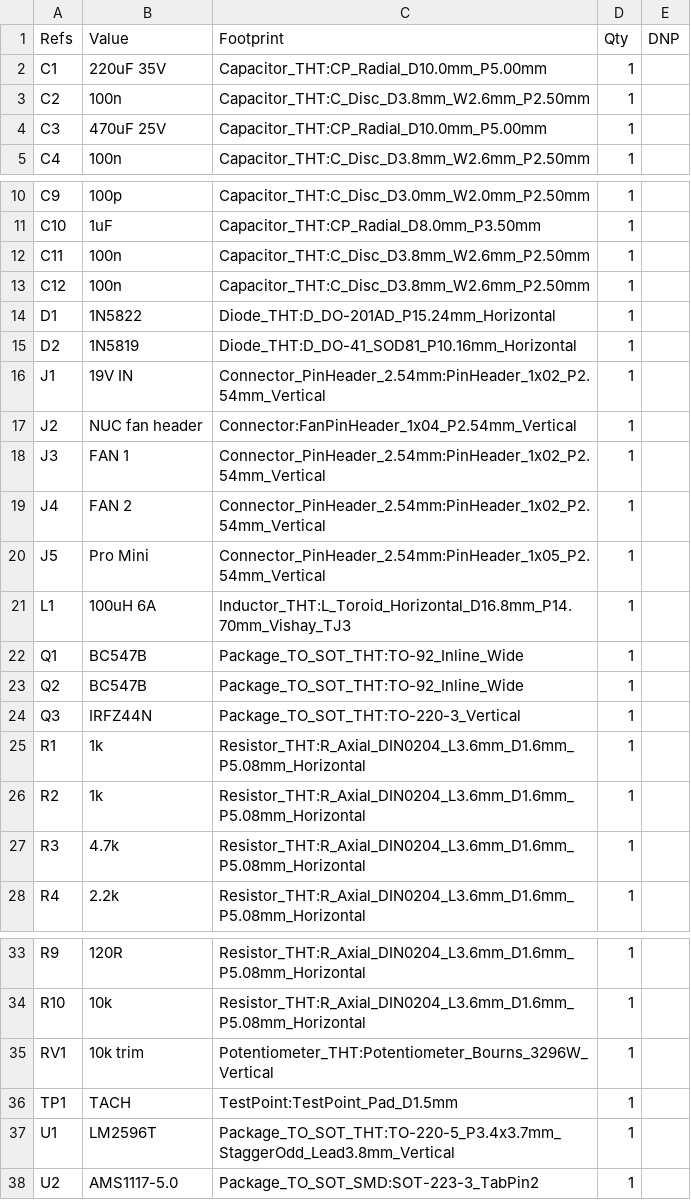
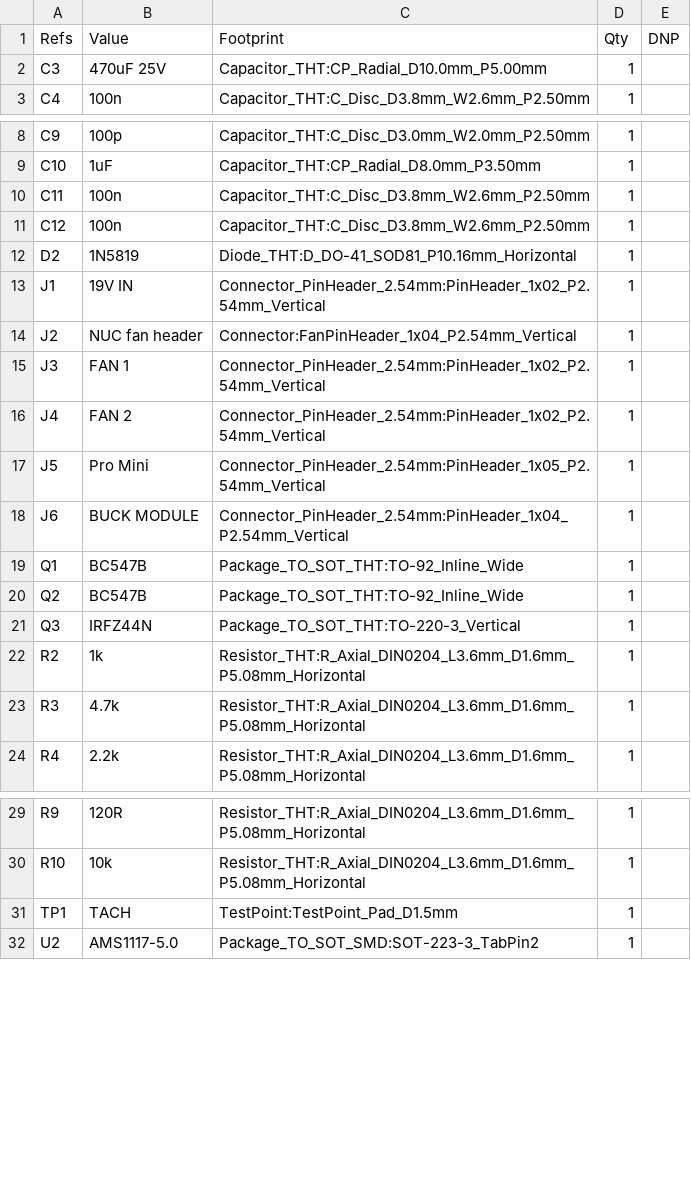
Before and after one commit to kavehs87/nuc-fan-controller, a CSV file: exports/nuc-fan-controller_bom.csv, drawn as a sheet; only a part is shown, gaps mark what is left out.

```diff
--- a/exports/nuc-fan-controller_bom.csv
+++ b/exports/nuc-fan-controller_bom.csv
@@ -1,4 +1,2 @@
 "Refs","Value","Footprint","Qty","DNP"
-"C1","220uF 35V","Capacitor_THT:CP_Radial_D10.0mm_P5.00mm","1",""
-"C2","100n","Capacitor_THT:C_Disc_D3.8mm_W2.6mm_P2.50mm","1",""
 "C3","470uF 25V","Capacitor_THT:CP_Radial_D10.0mm_P5.00mm","1",""
@@ -13,3 +11,2 @@
 "C12","100n","Capacitor_THT:C_Disc_D3.8mm_W2.6mm_P2.50mm","1",""
-"D1","1N5822","Diode_THT:D_DO-201AD_P15.24mm_Horizontal","1",""
 "D2","1N5819","Diode_THT:D_DO-41_SOD81_P10.16mm_Horizontal","1",""
@@ -20,3 +17,3 @@
 "J5","Pro Mini","Connector_PinHeader_2.54mm:PinHeader_1x05_P2.54mm_Vertical","1",""
-"L1","100uH 6A","Inductor_THT:L_Toroid_Horizontal_D16.8mm_P14.70mm_Vishay_TJ3","1",""
+"J6","BUCK MODULE","Connector_PinHeader_2.54mm:PinHeader_1x04_P2.54mm_Vertical","1",""
 "Q1","BC547B","Package_TO_SOT_THT:TO-92_Inline_Wide","1",""
@@ -24,3 +21,2 @@
 "Q3","IRFZ44N","Package_TO_SOT_THT:TO-220-3_Vertical","1",""
-"R1","1k","Resistor_THT:R_Axial_DIN0204_L3.6mm_D1.6mm_P5.08mm_Horizontal","1",""
 "R2","1k","Resistor_THT:R_Axial_DIN0204_L3.6mm_D1.6mm_P5.08mm_Horizontal","1",""
@@ -34,5 +30,3 @@
 "R10","10k","Resistor_THT:R_Axial_DIN0204_L3.6mm_D1.6mm_P5.08mm_Horizontal","1",""
-"RV1","10k trim","Potentiometer_THT:Potentiometer_Bourns_3296W_Vertical","1",""
 "TP1","TACH","TestPoint:TestPoint_Pad_D1.5mm","1",""
-"U1","LM2596T","Package_TO_SOT_THT:TO-220-5_P3.4x3.7mm_StaggerOdd_Lead3.8mm_Vertical","1",""
 "U2","AMS1117-5.0","Package_TO_SOT_SMD:SOT-223-3_TabPin2","1",""
```
Also changed, not shown: exports/fab/nuc-fan-controller_pos.csv, 27 other files.
